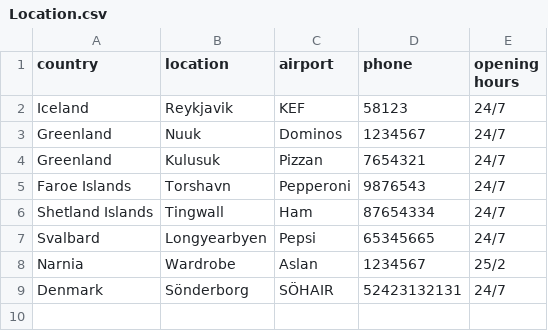
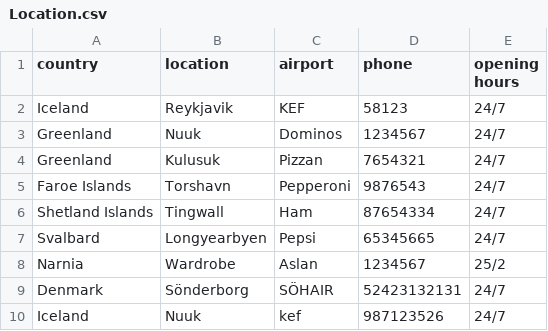
Before and after one commit to magnushj93hr/Verklegt_namskeid_1, a CSV file: Maggi_Test/test1/csv_files/Location.csv, drawn as a sheet.

Commit message:
Siggi
Location komið

```diff
--- a/Maggi_Test/test1/csv_files/Location.csv
+++ b/Maggi_Test/test1/csv_files/Location.csv
@@ -9 +9,2 @@ Narnia,Wardrobe,Aslan,1234567,25/2
 Denmark,Sönderborg,SÖHAIR,52423132131,24/7
+Iceland,Nuuk,kef,987123526,24/7
```
Also changed, not shown: 5 other files.
